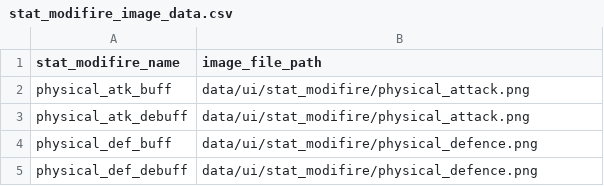
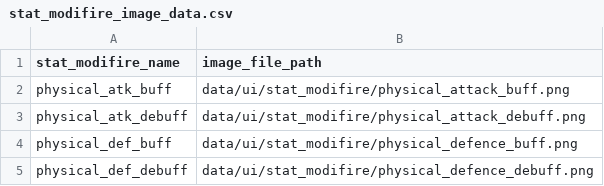
Before and after one commit to YT-tapio/3DAction, a CSV file: data/csv/ui/stat_modifire/stat_modifire_image_data.csv, drawn as a sheet.

```diff
--- a/data/csv/ui/stat_modifire/stat_modifire_image_data.csv
+++ b/data/csv/ui/stat_modifire/stat_modifire_image_data.csv
@@ -1,5 +1,5 @@
 stat_modifire_name,image_file_path
-physical_atk_buff,data/ui/stat_modifire/physical_attack.png
-physical_atk_debuff,data/ui/stat_modifire/physical_attack.png
-physical_def_buff,data/ui/stat_modifire/physical_defence.png
-physical_def_debuff,data/ui/stat_modifire/physical_defence.png
+physical_atk_buff,data/ui/stat_modifire/physical_attack_buff.png
+physical_atk_debuff,data/ui/stat_modifire/physical_attack_debuff.png
+physical_def_buff,data/ui/stat_modifire/physical_defence_buff.png
+physical_def_debuff,data/ui/stat_modifire/physical_defence_debuff.png
```
Also changed, not shown: 13 other files.
